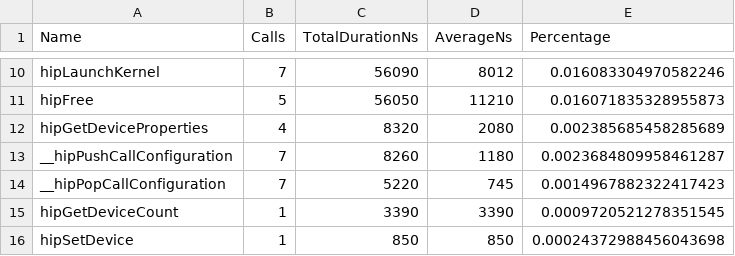
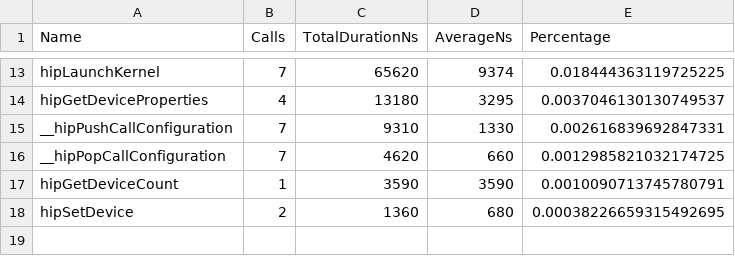
Before and after one commit to dalg24/kokkos, a CSV file: results.hip_stats.csv, drawn as a sheet; only a part is shown, gaps mark what is left out; removed rows and columns are numbered as before the commit, all else as after; the diff covers the shown part only; the diff names each change by its address in the sheet, - before the commit and + after, or states it on an @@ line.

```diff
--- a/results.hip_stats.csv
+++ b/results.hip_stats.csv
-C13 (TotalDurationNs): 56090
+C13 (TotalDurationNs): 65620
-D13 (AverageNs): 8012
+D13 (AverageNs): 9374
-E13 (Percentage): 0.016083304970582246
+E13 (Percentage): 0.018444363119725225
-row 11: hipFree | 5 | 56050 | 11210 | 0.016071835328955873
-C14 (TotalDurationNs): 8320
+C14 (TotalDurationNs): 13180
-D14 (AverageNs): 2080
+D14 (AverageNs): 3295
-E14 (Percentage): 0.002385685458285689
+E14 (Percentage): 0.0037046130130749537
-C15 (TotalDurationNs): 8260
+C15 (TotalDurationNs): 9310
-D15 (AverageNs): 1180
+D15 (AverageNs): 1330
-E15 (Percentage): 0.0023684809958461287
+E15 (Percentage): 0.002616839692847331
-C16 (TotalDurationNs): 5220
+C16 (TotalDurationNs): 4620
-D16 (AverageNs): 745
+D16 (AverageNs): 660
-E16 (Percentage): 0.0014967882322417423
+E16 (Percentage): 0.0012985821032174725
-C17 (TotalDurationNs): 3390
+C17 (TotalDurationNs): 3590
-D17 (AverageNs): 3390
+D17 (AverageNs): 3590
-E17 (Percentage): 0.0009720521278351545
+E17 (Percentage): 0.0010090713745780791
-B18 (Calls): 1
+B18 (Calls): 2
-C18 (TotalDurationNs): 850
+C18 (TotalDurationNs): 1360
-D18 (AverageNs): 850
+D18 (AverageNs): 680
-E18 (Percentage): 0.00024372988456043698
+E18 (Percentage): 0.00038226659315492695
```
Also changed, not shown: 5 added rows, 2 removed rows and 23 edited cells elsewhere in this file, results.copy_stats.csv, results.stats.csv, 2 other files.
